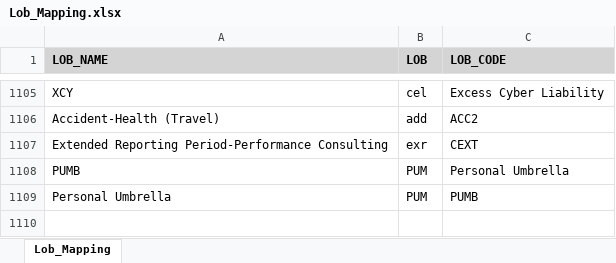
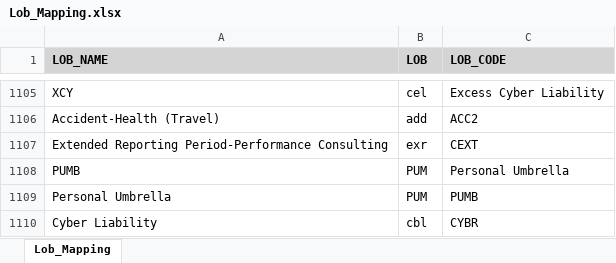
Before and after one commit to Vijay-Exdion/Carroll_Job_Creation, an Excel workbook: Lob_Mapping.xlsx, sheet Lob_Mapping, drawn as a sheet; only a part is shown, gaps mark what is left out; values as stored, in another font and other column widths than the file's, no borders; the diff names each change by its address in the sheet, - before the commit and + after, or states it on an @@ line.

```diff
--- a/Lob_Mapping.xlsx (sheet Lob_Mapping)
+++ b/Lob_Mapping.xlsx (sheet Lob_Mapping)
+row 1110: Cyber Liability | cbl | CYBR
```
Also changed, not shown: Carroll_Tracker.xlsx, 18 other files.
